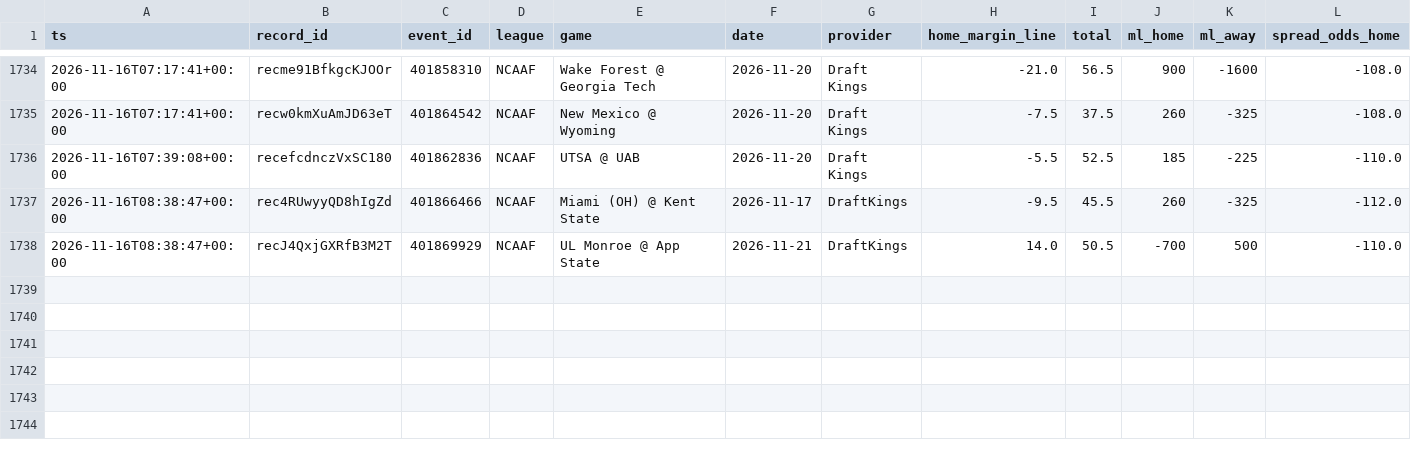
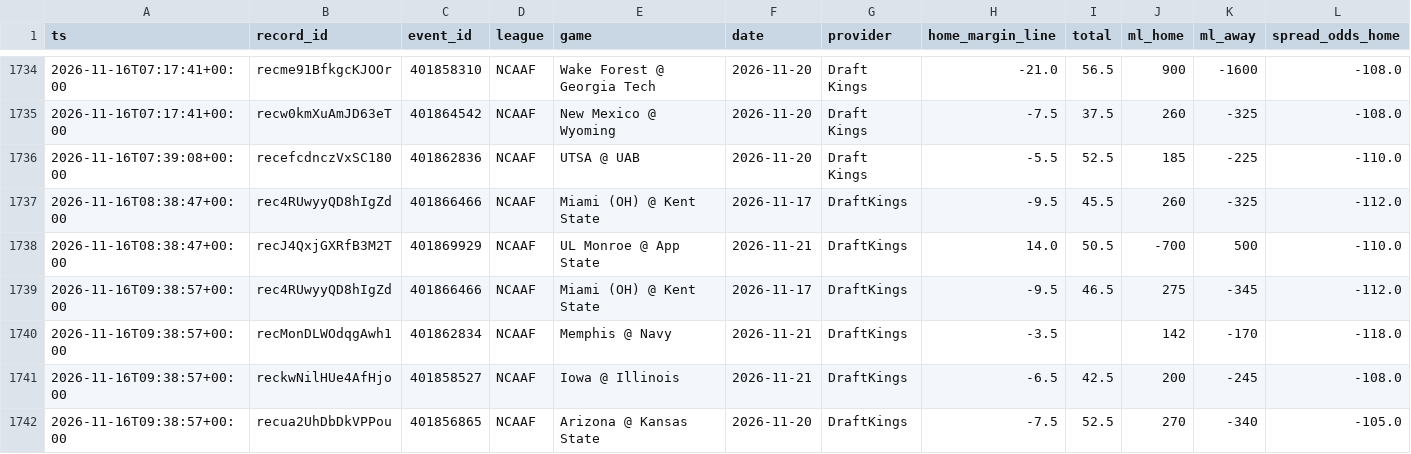
Before and after one commit to Fluff421/custom-claude-skills, a CSV file: signal-desk/intelligence/markets/lines_log.csv, drawn as a sheet; only a part is shown, gaps mark what is left out; rows hold the shown columns only; the diff names each change by its address in the sheet, - before the commit and + after, or states it on an @@ line.

Commit message:
Signal Desk snapshot 2026-11-16 (auto, readiness checked)
Co-authored-by: Perplexity <noreply@perplexity.ai>

```diff
--- a/signal-desk/intelligence/markets/lines_log.csv
+++ b/signal-desk/intelligence/markets/lines_log.csv
+row 1739: 2026-11-16T09:38:57+00:00 | rec4RUwyyQD8hIgZd | 401866466 | NCAAF | Miami (OH) @ Kent State | 2026-11-17 | DraftKings | -9.5 | 46.5 | 275 | -345 | -112.0
+row 1740: 2026-11-16T09:38:57+00:00 | recMonDLWOdqgAwh1 | 401862834 | NCAAF | Memphis @ Navy | 2026-11-21 | DraftKings | -3.5 |  | 142 | -170 | -118.0
+row 1741: 2026-11-16T09:38:57+00:00 | reckwNilHUe4AfHjo | 401858527 | NCAAF | Iowa @ Illinois | 2026-11-21 | DraftKings | -6.5 | 42.5 | 200 | -245 | -108.0
+row 1742: 2026-11-16T09:38:57+00:00 | recua2UhDbDkVPPou | 401856865 | NCAAF | Arizona @ Kansas State | 2026-11-20 | DraftKings | -7.5 | 52.5 | 270 | -340 | -105.0
```
Also changed, not shown: signal-desk/intelligence/markets/picks_log.csv, 13 other files.
